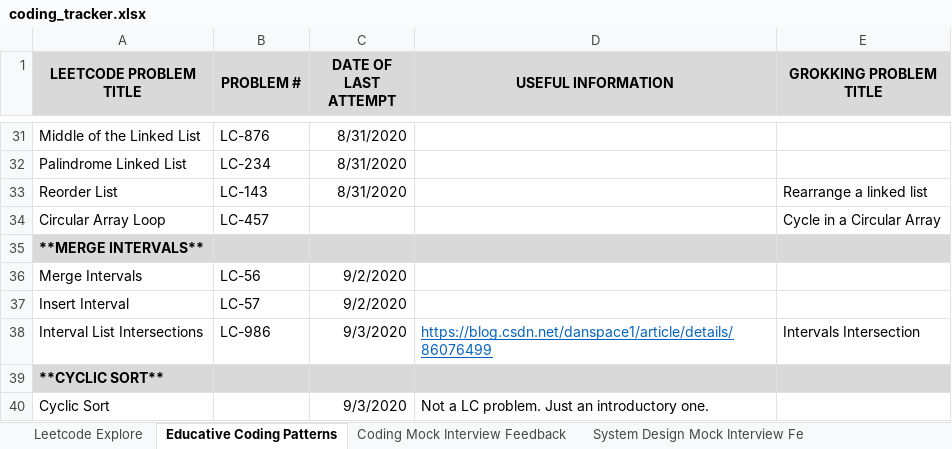
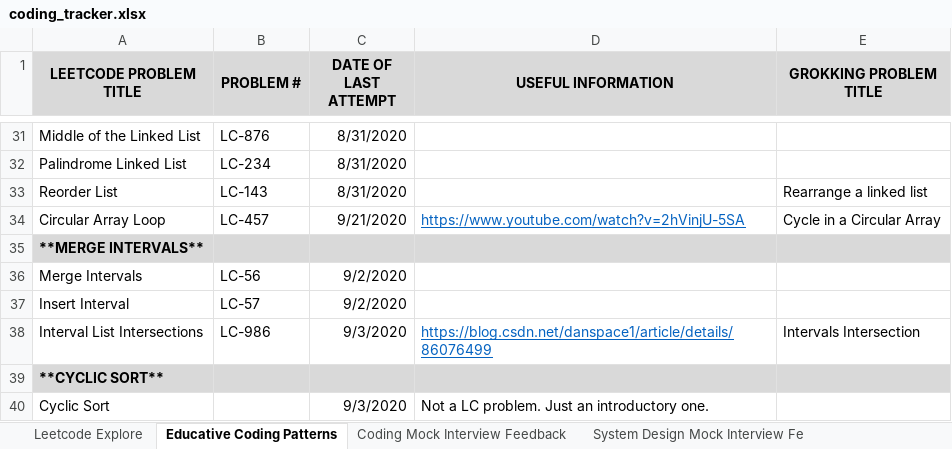
Before and after one commit to suhassrivats/Data-Structures-And-Algorithms-Implementation, an Excel workbook: coding_tracker.xlsx, sheet Educative Coding Patterns, drawn as a sheet; only a part is shown, gaps mark what is left out; values as stored, in another font and other column widths than the file's, no borders; the diff names each change by its address in the sheet, - before the commit and + after, or states it on an @@ line.

```diff
--- a/coding_tracker.xlsx (sheet Educative Coding Patterns)
+++ b/coding_tracker.xlsx (sheet Educative Coding Patterns)
-C34 (DATE OF LAST ATTEMPT): (empty)
+C34 (DATE OF LAST ATTEMPT): 9/21/2020
-D34 (USEFUL INFORMATION): (empty)
+D34 (USEFUL INFORMATION): https://www.youtube.com/watch?v=2hVinjU-5SA
```
Also changed, not shown: 1 other file.
